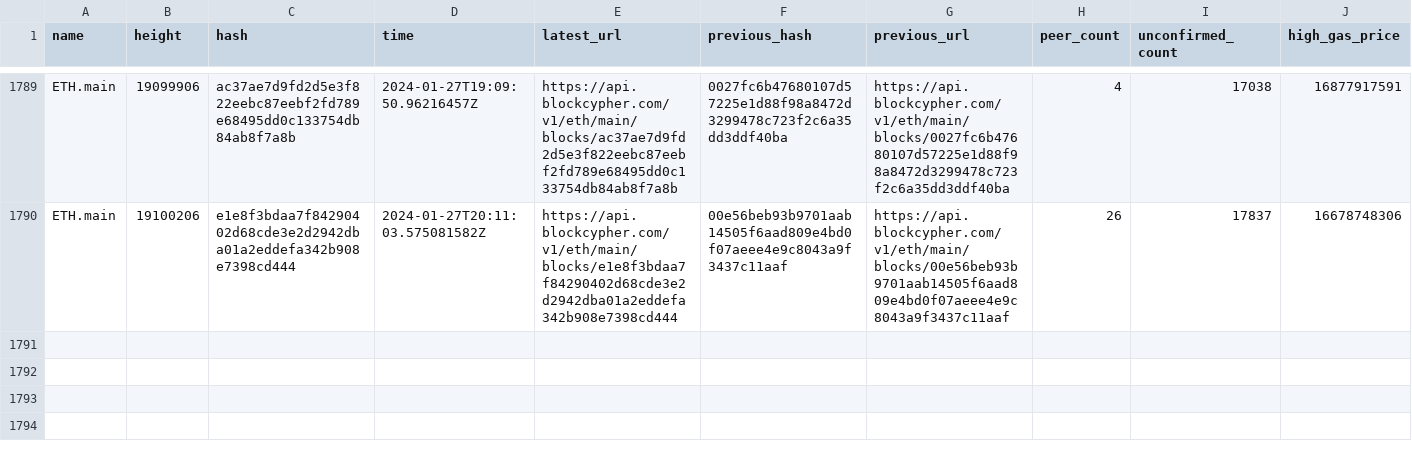
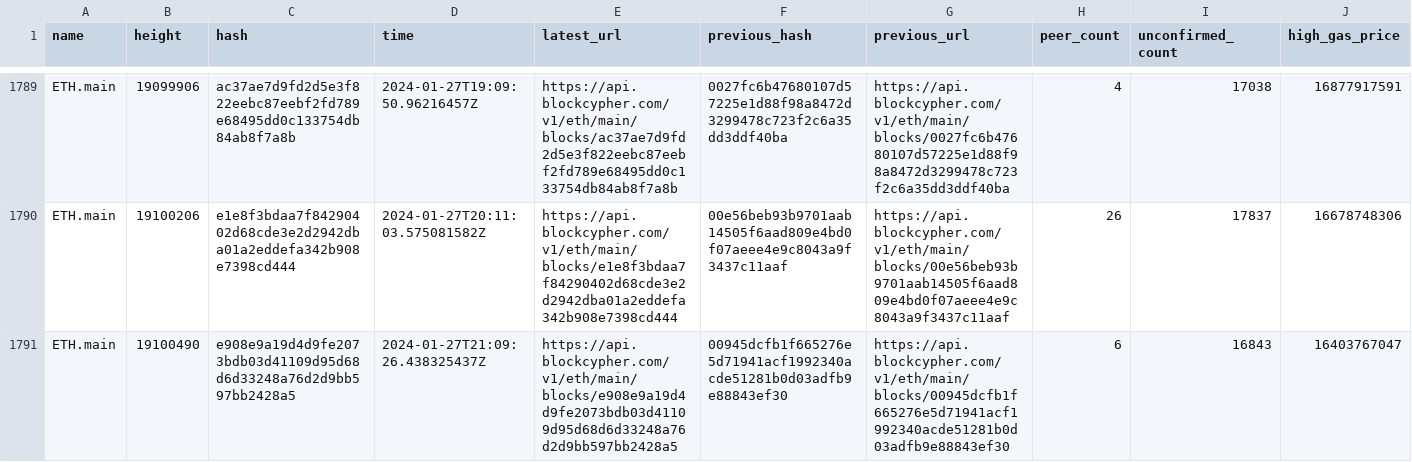
Before and after one commit to aphd/ether-focus, a CSV file: server/csv/main.eth.csv, drawn as a sheet; only a part is shown, gaps mark what is left out; rows hold the shown columns only; the diff names each change by its address in the sheet, - before the commit and + after, or states it on an @@ line.

```diff
--- a/server/csv/main.eth.csv
+++ b/server/csv/main.eth.csv
+row 1791: ETH.main | 19100490 | e908e9a19d4d9fe2073bdb03d41109d95d68d6d33248a76d2d9bb597bb2428a5 | 2024-01-27T21:09:26.438325437Z | https://api.blockcypher.com/v1/eth/main/blocks/e908e9a19d4d9fe2073bdb03d41109d95d68d6d33248a76d2d9bb597bb2428a5 | 00945dcfb1f665276e5d71941acf1992340acde51281b0d03adfb9e88843ef30 | https://api.blockcypher.com/v1/eth/main/blocks/00945dcfb1f665276e5d71941acf1992340acde51281b0d03adfb9e88843ef30 | 6 | 16843 | 16403767047
```
